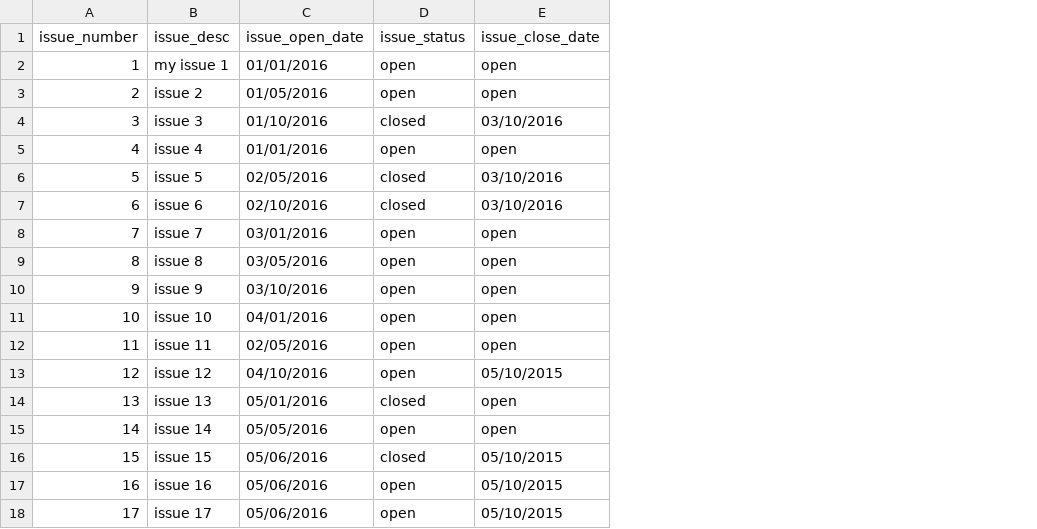
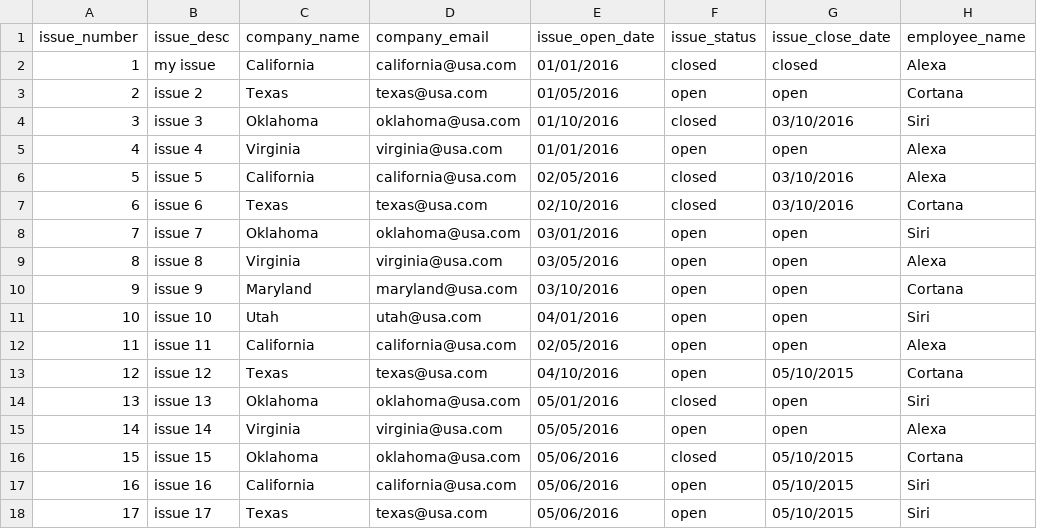
Before and after one commit to raviatobjectz/udacity_Corporate_Dashboard, a CSV file: www/data/issues.csv, drawn as a sheet; addresses are those after the commit; the diff names each change by its address in the sheet, - before the commit and + after, or states it on an @@ line.

```diff
--- a/www/data/issues.csv
+++ b/www/data/issues.csv
+column C (company_name), rows 2-18: California | Texas | Oklahoma | Virginia | California | Texas | Oklahoma | Virginia | Maryland | Utah | California | Texas | Oklahoma | Virginia | Oklahoma | California | Texas
+column D (company_email), rows 2-18: california@usa.com | texas@usa.com | oklahoma@usa.com | virginia@usa.com | california@usa.com | texas@usa.com | oklahoma@usa.com | virginia@usa.com | maryland@usa.com | utah@usa.com | california@usa.com | texas@usa.com | oklahoma@usa.com | virginia@usa.com | oklahoma@usa.com | california@usa.com | texas@usa.com
+column H (employee_name), rows 2-18: Alexa | Cortana | Siri | Alexa | Alexa | Cortana | Siri | Alexa | Cortana | Siri | Alexa | Cortana | Siri | Alexa | Cortana | Siri | Siri
-B2 (issue_desc): my issue 1
+B2 (issue_desc): my issue
-F2 (issue_status): open
+F2 (issue_status): closed
-G2 (issue_close_date): open
+G2 (issue_close_date): closed
```
Also changed, not shown: www/data/._issues.csv, 5 other files.
